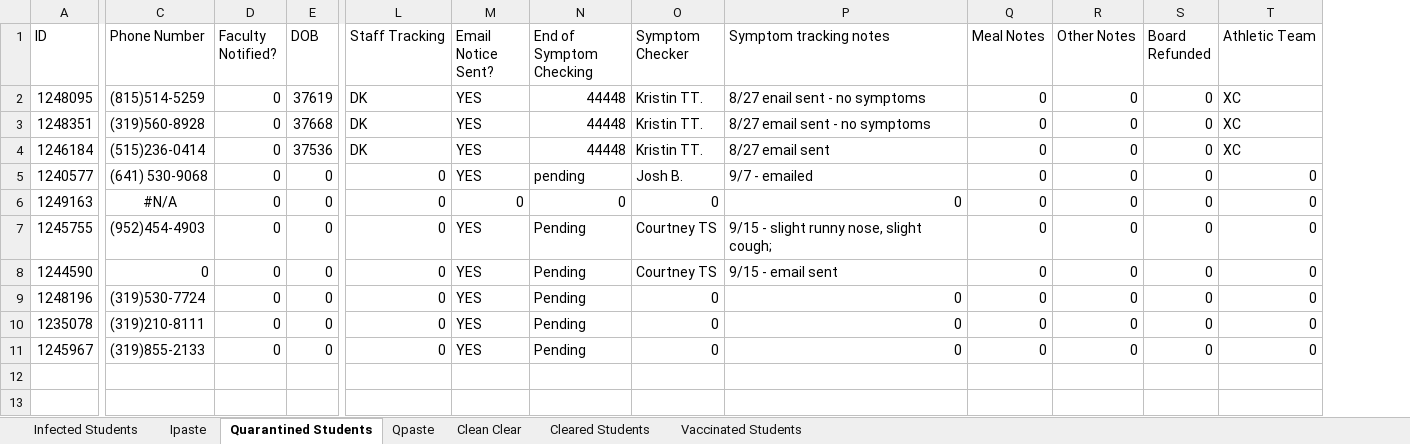
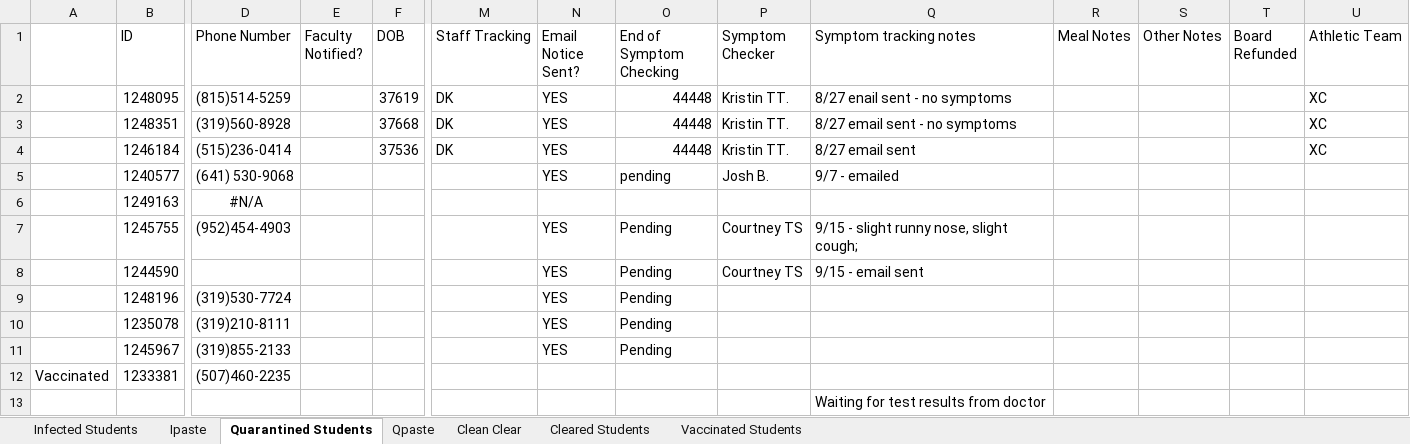
Before and after one commit to mbirgen/COVID19, an Excel workbook: 2021-22 Wartburg COVID Tracing.xlsx, sheet Quarantined Students, drawn as a sheet; only a part is shown, gaps mark what is left out; values as stored, in another font and other column widths than the file's, no borders; addresses are those after the commit; rows hold the shown columns only; the diff names each change by its address in the sheet, - before the commit and + after, or states it on an @@ line.

```diff
--- a/2021-22 Wartburg COVID Tracing.xlsx (sheet Quarantined Students)
+++ b/2021-22 Wartburg COVID Tracing.xlsx (sheet Quarantined Students)
+column A, empty
-E2:E11 (Faculty Notified?): 0
+E2:E11 (Faculty Notified?): (empty)
-R2:R11 (Meal Notes): 0
+R2:R11 (Meal Notes): (empty)
-S2:S11 (Other Notes): 0
+S2:S11 (Other Notes): (empty)
-T2:T11 (Board Refunded): 0
+T2:T11 (Board Refunded): (empty)
-F5:F11 (DOB): 0
+F5:F11 (DOB): (empty)
-M5:M11 (Staff Tracking): 0
+M5:M11 (Staff Tracking): (empty)
-U5:U11 (Athletic Team): 0
+U5:U11 (Athletic Team): (empty)
-N6 (Email Notice Sent?): 0
+N6 (Email Notice Sent?): (empty)
-O6 (End of Symptom Checking): 0
+O6 (End of Symptom Checking): (empty)
-P6 (Symptom Checker): 0
+P6 (Symptom Checker): (empty)
-Q6 (Symptom tracking notes): 0
+Q6 (Symptom tracking notes): (empty)
-D8 (Phone Number): 0
+D8 (Phone Number): (empty)
-P9:P11 (Symptom Checker): 0
+P9:P11 (Symptom Checker): (empty)
-Q9:Q11 (Symptom tracking notes): 0
+Q9:Q11 (Symptom tracking notes): (empty)
+row 12: Vaccinated | 1233381 | (507)460-2235
+row 13:  |  |  |  |  |  |  |  |  | Waiting for test results from doctor
```
Also changed, not shown: sheet Clean Clear, sheet Cleared Students, sheet Ipaste, sheet Vaccinated Students, sheet Infected Students, sheet Qpaste, formulas that keep their value, covid19.xlsx, 20 other files.
